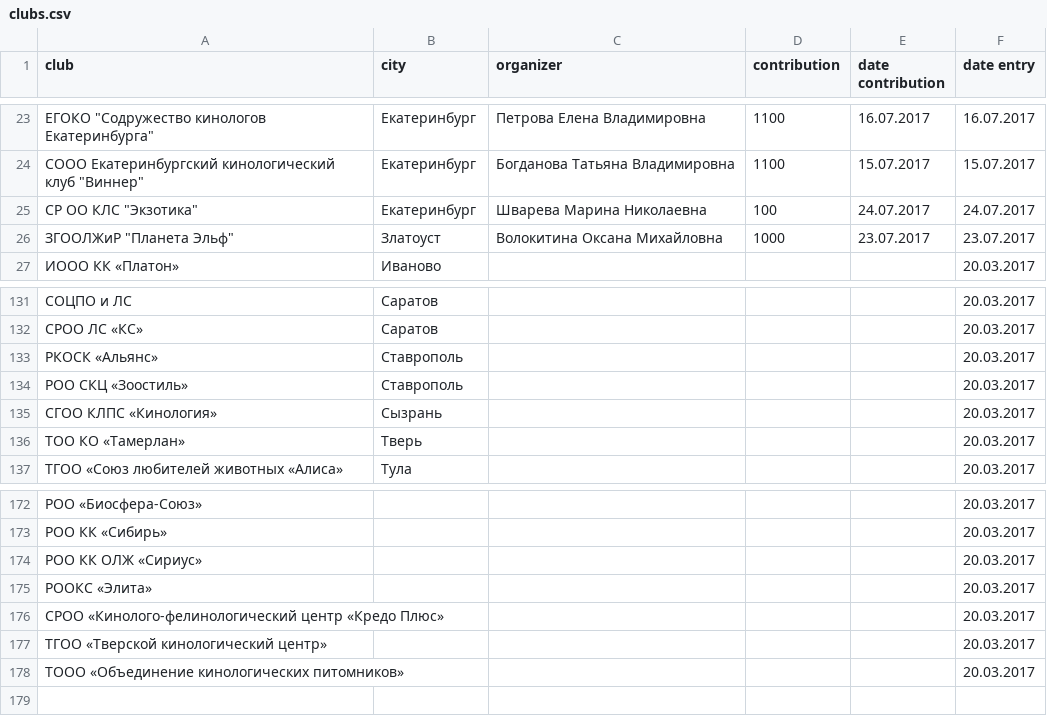
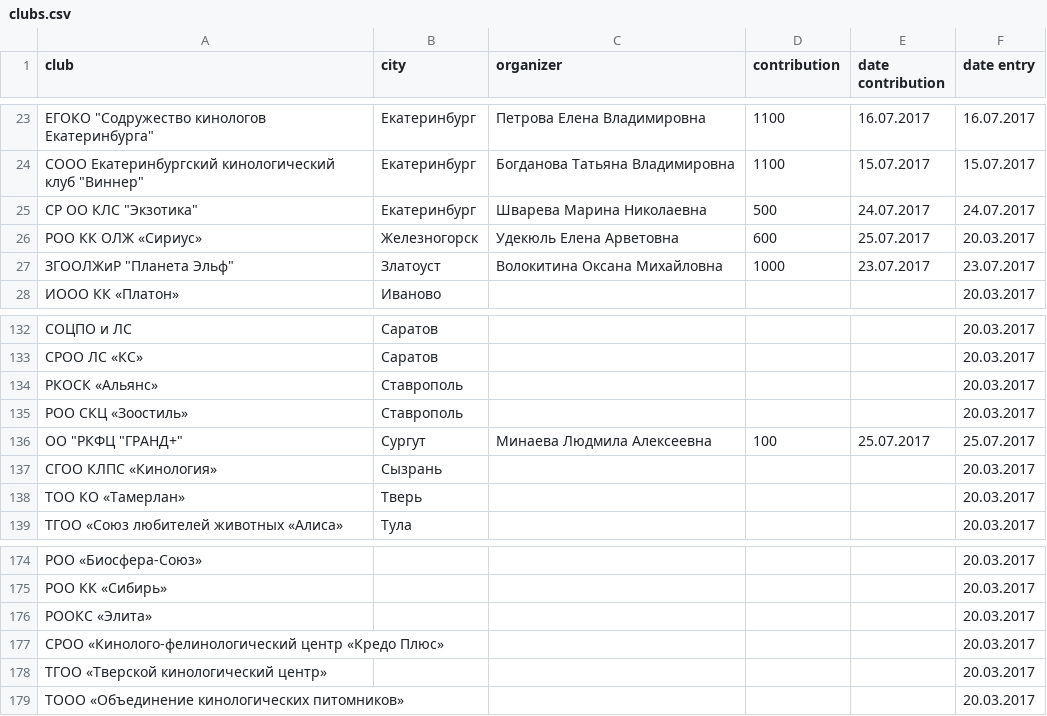
Before and after one commit to Itzamna/nkp-spitz, a CSV file: _data/clubs.csv, drawn as a sheet; only a part is shown, gaps mark what is left out.

```diff
--- a/_data/clubs.csv
+++ b/_data/clubs.csv
@@ -24,3 +24,4 @@ club,city,organizer,contribution,date contribution,date entry
 "СООО Екатеринбургский кинологический клуб ""Виннер""",Екатеринбург,Богданова Татьяна Владимировна,1100,15.07.2017,15.07.2017
-"СР ОО КЛС ""Экзотика""",Екатеринбург,Шварева Марина Николаевна,100,24.07.2017,24.07.2017
+"СР ОО КЛС ""Экзотика""",Екатеринбург,Шварева Марина Николаевна,500,24.07.2017,24.07.2017
+РОО КК ОЛЖ «Сириус»,Железногорск,Удекюль Елена Арветовна,600,25.07.2017,20.03.2017
 "ЗГООЛЖиР ""Планета Эльф""",Златоуст,Волокитина Оксана Михайловна,1000,23.07.2017,23.07.2017
@@ -134,2 +135,3 @@ club,city,organizer,contribution,date contribution,date entry
 РОО СКЦ «Зоостиль» ,Ставрополь,,,,20.03.2017
+"ОО ""РКФЦ ""ГРАНД+""",Сургут,Минаева Людмила Алексеевна,100,25.07.2017,25.07.2017
 СГОО КЛПС «Кинология» ,Сызрань,,,,20.03.2017
@@ -173,3 +175,2 @@ club,city,organizer,contribution,date contribution,date entry
 РОО КК «Сибирь»,,,,,20.03.2017
-РОО КК ОЛЖ «Сириус»,,,,,20.03.2017
 РООКС «Элита»,,,,,20.03.2017
```
Also changed, not shown: _data/champions.csv, _data/members.csv, 8 other files.
